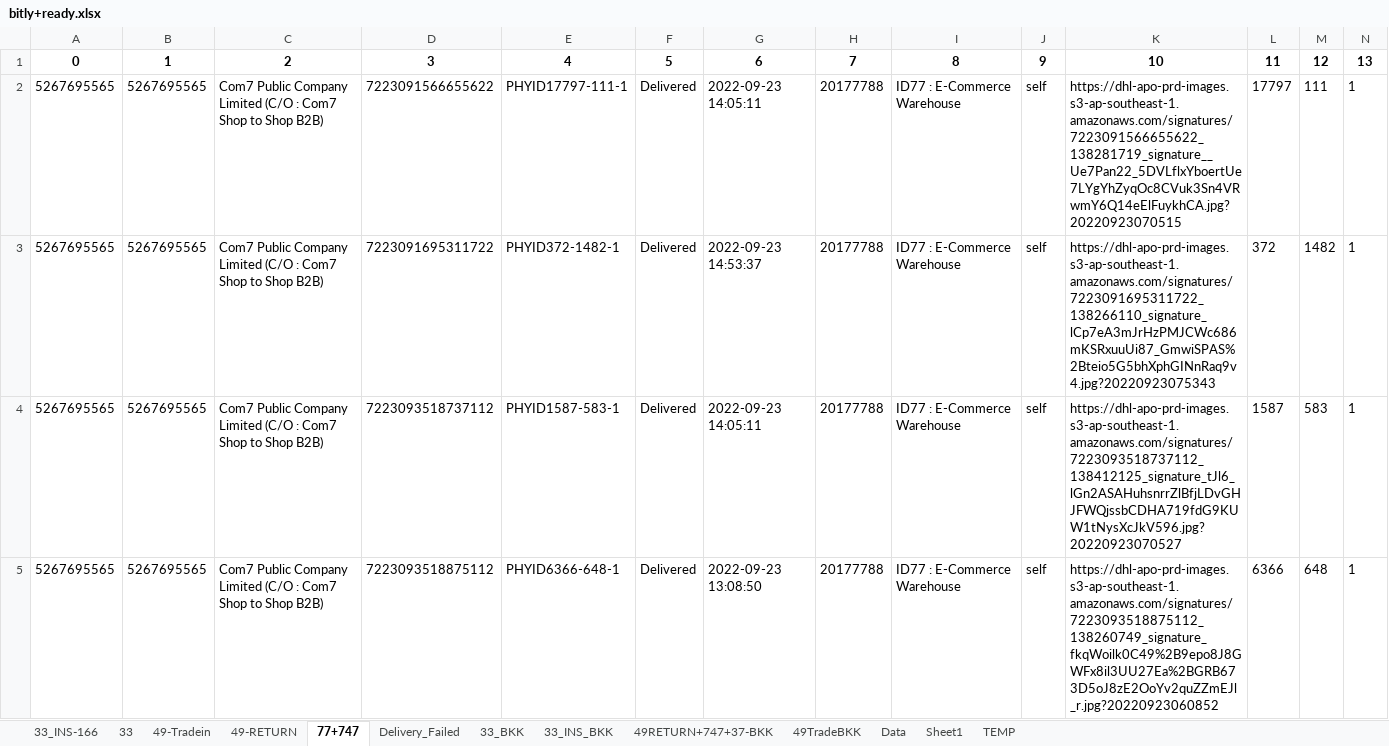
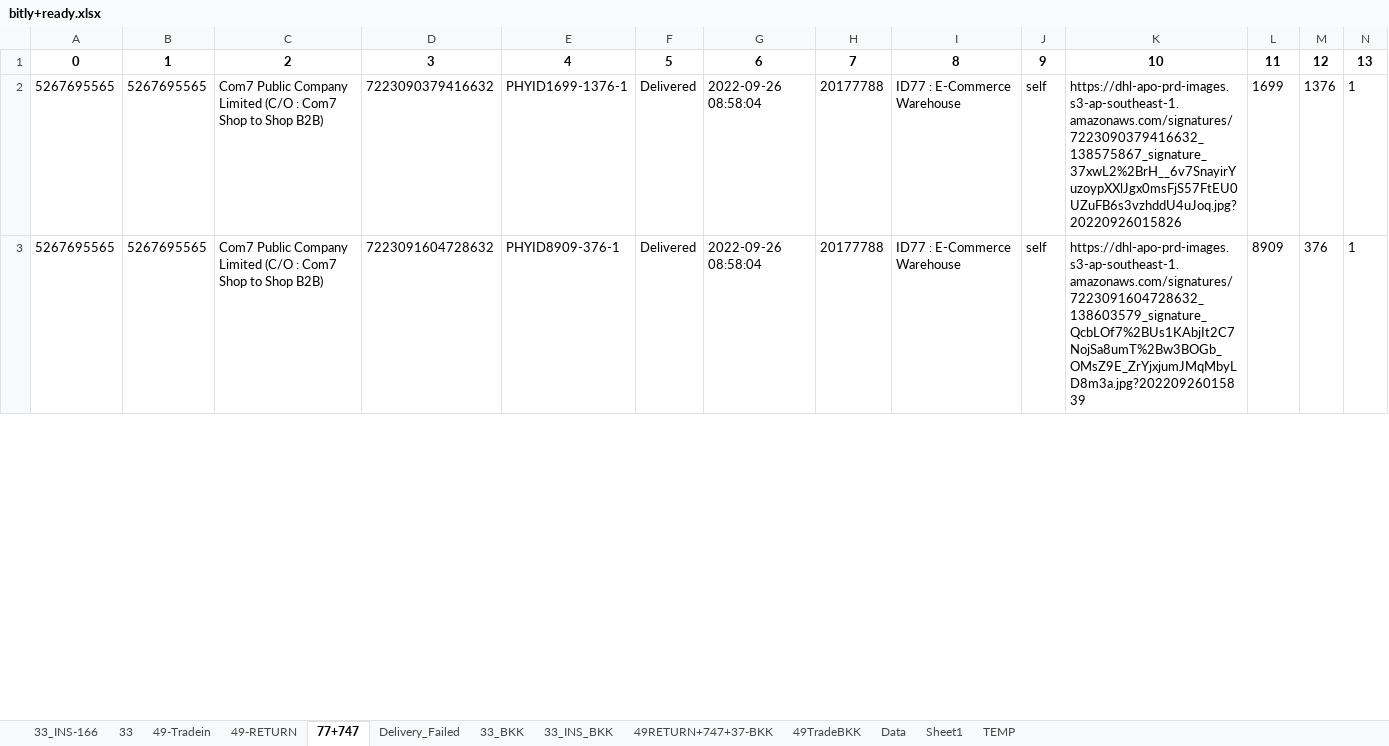
Before and after one commit to famasf1/my-work-python-script, an Excel workbook: Docref/bitly+ready.xlsx, sheet 77+747, drawn as a sheet; only a part is shown; values as stored, in another font and other column widths than the file's, no borders; removed rows and columns are numbered as before the commit, all else as after; rows hold the shown columns only; the diff covers the shown part only; the diff names each change by its address in the sheet, - before the commit and + after, or states it on an @@ line.

```diff
--- a/Docref/bitly+ready.xlsx (sheet 77+747)
+++ b/Docref/bitly+ready.xlsx (sheet 77+747)
-D2: 7223091566655622
+D2: 7223090379416632
-E2: PHYID17797-111-1
+E2: PHYID1699-1376-1
-G2: 2022-09-23 14:05:11
+G2: 2022-09-26 08:58:04
-K2: https://dhl-apo-prd-images.s3-ap-southeast-1.amazonaws.com/signatures/7223091566655622_138281719_signature__Ue7Pan22_5DVLflxYboertUe7LYgYhZyqOc8CVuk3Sn4VRwmY6Q14eElFuykhCA.jpg?20220923070515
+K2: https://dhl-apo-prd-images.s3-ap-southeast-1.amazonaws.com/signatures/7223090379416632_138575867_signature_37xwL2%2BrH__6v7SnayirYuzoypXXlJgx0msFjS57FtEU0UZuFB6s3vzhddU4uJoq.jpg?20220926015826
-L2: 17797
+L2: 1699
-M2: 111
+M2: 1376
-row 3: 5267695565 | 5267695565 | Com7 Public Company Limited (C/O : Com7 Shop to Shop B2B) | 7223091695311722 | PHYID372-1482-1 | Delivered | 2022-09-23 14:53:37 | 20177788 | ID77 : E-Commerce Warehouse | self | https://dhl-apo-prd-images.s3-ap-southeast-1.amazonaws.com/signatures/7223091695311722_138266110_signature_lCp7eA3mJrHzPMJCWc686mKSRxuuUi87_GmwiSPAS%2Bteio5G5bhXphGINnRaq9v4.jpg?20220923075343 | 372 | 1482 | 1
-row 4: 5267695565 | 5267695565 | Com7 Public Company Limited (C/O : Com7 Shop to Shop B2B) | 7223093518737112 | PHYID1587-583-1 | Delivered | 2022-09-23 14:05:11 | 20177788 | ID77 : E-Commerce Warehouse | self | https://dhl-apo-prd-images.s3-ap-southeast-1.amazonaws.com/signatures/7223093518737112_138412125_signature_tJl6_lGn2ASAHuhsnrrZlBfjLDvGHJFWQjssbCDHA719fdG9KUW1tNysXcJkV596.jpg?20220923070527 | 1587 | 583 | 1
-D3: 7223093518875112
+D3: 7223091604728632
-E3: PHYID6366-648-1
+E3: PHYID8909-376-1
-G3: 2022-09-23 13:08:50
+G3: 2022-09-26 08:58:04
-K3: https://dhl-apo-prd-images.s3-ap-southeast-1.amazonaws.com/signatures/7223093518875112_138260749_signature_fkqWoilk0C49%2B9epo8J8GWFx8il3UU27Ea%2BGRB673D5oJ8zE2OoYv2quZZmEJl_r.jpg?20220923060852
+K3: https://dhl-apo-prd-images.s3-ap-southeast-1.amazonaws.com/signatures/7223091604728632_138603579_signature_QcbLOf7%2BUs1KAbjIt2C7NojSa8umT%2Bw3BOGb_OMsZ9E_ZrYjxjumJMqMbyLD8m3a.jpg?20220926015839
-L3: 6366
+L3: 8909
-M3: 648
+M3: 376
```
Also changed, not shown: 53 removed rows and 259 edited cells elsewhere in this sheet, sheet 49-RETURN, sheet 49-Tradein, sheet 49RETURN+747+37-BKK, sheet 33_INS-166, sheet 33, sheet 49TradeBKK, 3 more sheets, formulas that keep their value, Autostockin/stockin49.xlsx, bitly+ready.xlsx, 3 other files.
